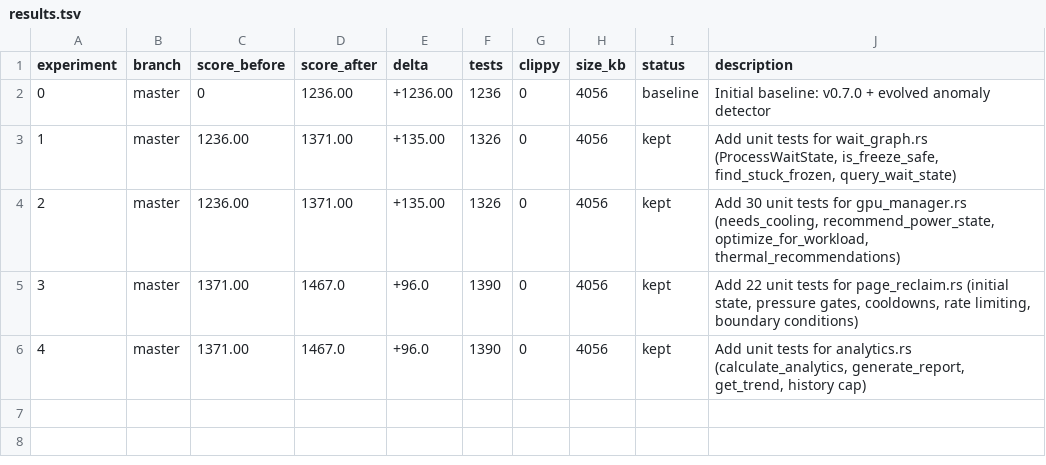
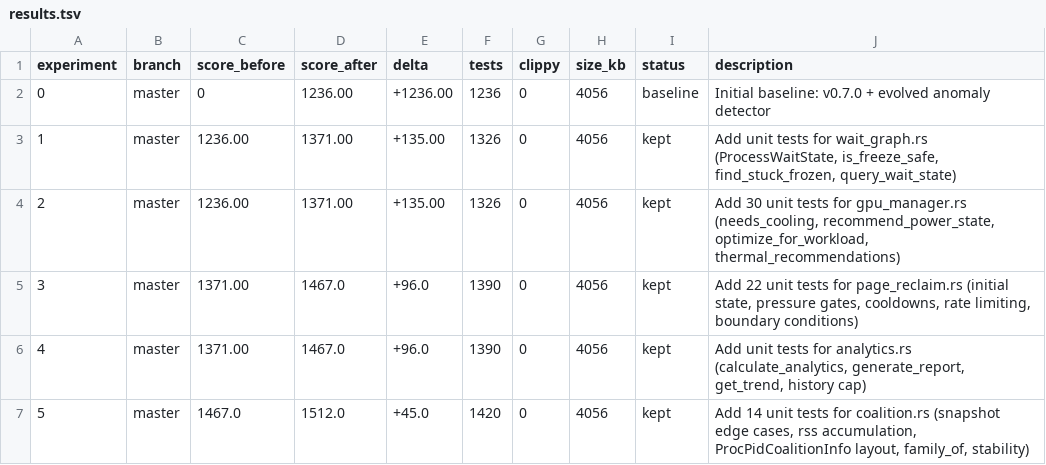
Before and after one commit to Eduardo13x/apollo-silicon-reactor, a TSV file: autoresearch/results.tsv, drawn as a sheet.

```diff
--- a/autoresearch/results.tsv
+++ b/autoresearch/results.tsv
@@ -6 +6,2 @@ experiment	branch	score_before	score_after	delta	tests	clippy	size_kb	status	des
 4	master	1371.00	1467.0	+96.0	1390	0	4056	kept	Add unit tests for analytics.rs (calculate_analytics, generate_report, get_trend, history cap)
+5	master	1467.0	1512.0	+45.0	1420	0	4056	kept	Add 14 unit tests for coalition.rs (snapshot edge cases, rss accumulation, ProcPidCoalitionInfo layout, family_of, stability)
```
Also changed, not shown: 1 other file.
